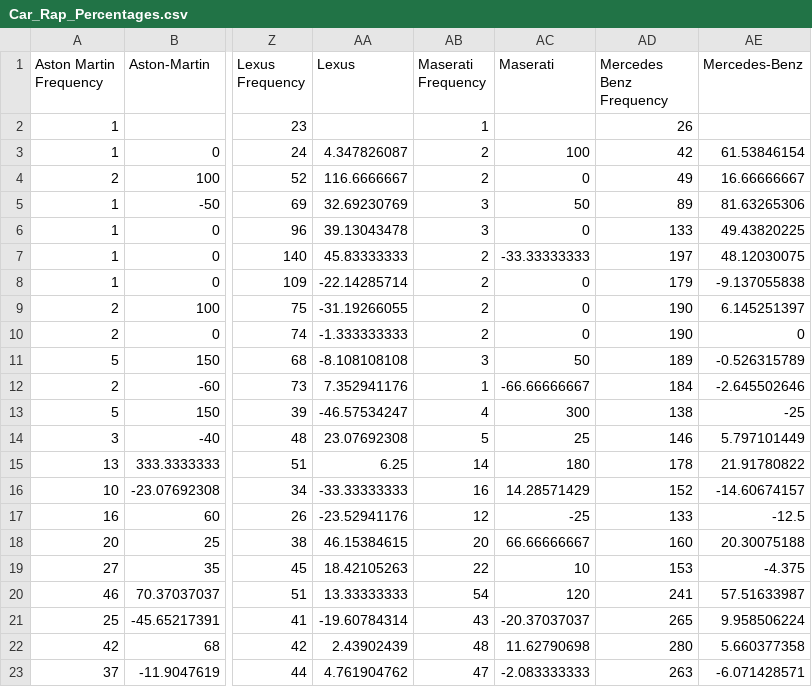
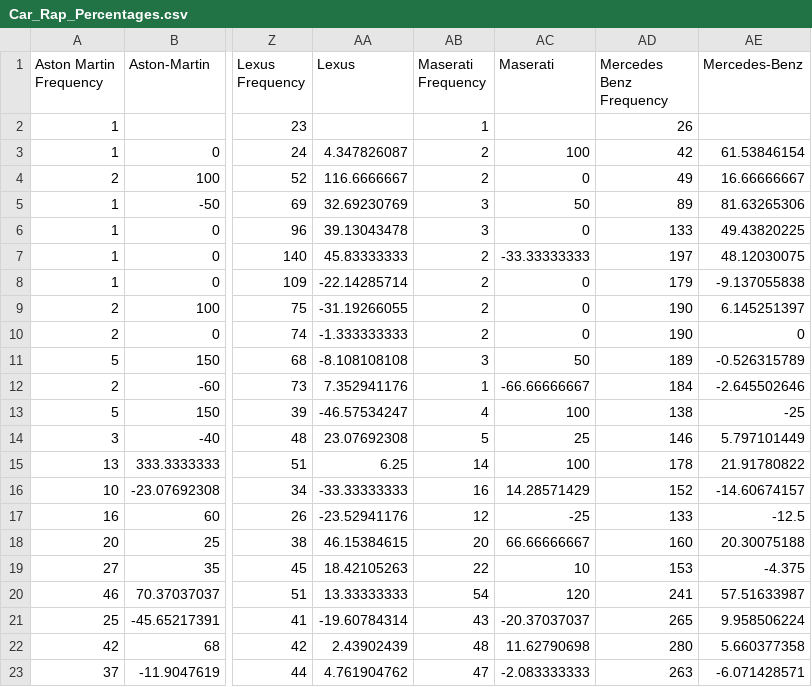
Before and after one commit to leah-ajmani/P2-CS3300, a CSV file: Car_Rap_Percentages.csv, drawn as a sheet; only a part is shown, gaps mark what is left out; the diff names each change by its address in the sheet, - before the commit and + after, or states it on an @@ line.

```diff
--- a/Car_Rap_Percentages.csv
+++ b/Car_Rap_Percentages.csv
-AC13 (Maserati): 300
+AC13 (Maserati): 100
-AC15 (Maserati): 180
+AC15 (Maserati): 100
```
Also changed, not shown: CarMentions.csv, 1 other file.
